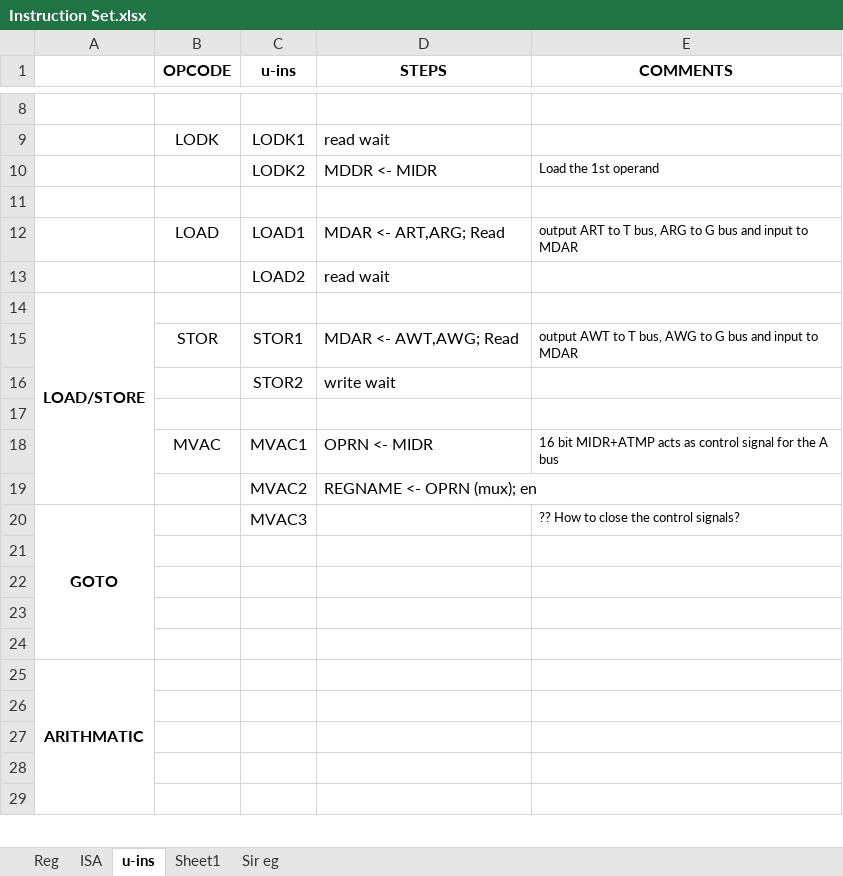
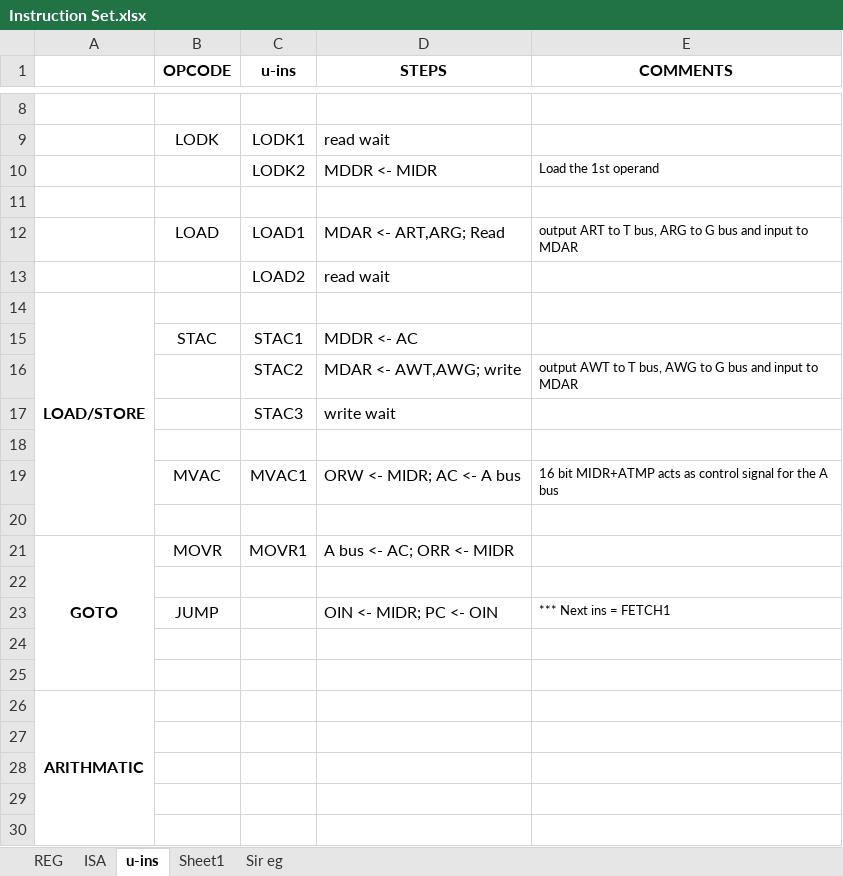
Before and after one commit to 2php/downsampling_processor_fpga, an Excel workbook: Algorithm/Instruction Set.xlsx, sheet u-ins, drawn as a sheet; only a part is shown, gaps mark what is left out; values as stored, in another font and other column widths than the file's, no borders; removed rows and columns are numbered as before the commit, all else as after; the diff names each change by its address in the sheet, - before the commit and + after, or states it on an @@ line.

```diff
--- a/Algorithm/Instruction Set.xlsx (sheet u-ins)
+++ b/Algorithm/Instruction Set.xlsx (sheet u-ins)
-sheet tab: Reg
+sheet tab: REG
-A14:A19 merged
+A14:A20 merged
-row 15:  | STOR | STOR1 | MDAR <- AWT,AWG; Read | output AWT to T bus, AWG to G bus and input to MDAR
+row 15:  | STAC | STAC1 | MDDR <- AC
+row 16:  |  | STAC2 | MDAR <- AWT,AWG; write | output AWT to T bus, AWG to G bus and input to MDAR
-C17 (u-ins): STOR2
+C17 (u-ins): STAC3
-D19 (STEPS): OPRN <- MIDR
+D19 (STEPS): ORW <- MIDR; AC <- A bus
-row 19:  |  | MVAC2 | REGNAME <- OPRN (mux); en
-row 20: GOTO |  | MVAC3 |  | ?? How to close the control signals?
+row 21: GOTO | MOVR | MOVR1 | A bus <- AC; ORR <- MIDR
+row 23:  | JUMP |  | OIN <- MIDR; PC <- OIN | *** Next ins = FETCH1
```
Also changed, not shown: sheet ISA, sheet REG, sheet Sheet1, formulas that keep their value, 2 other files.
